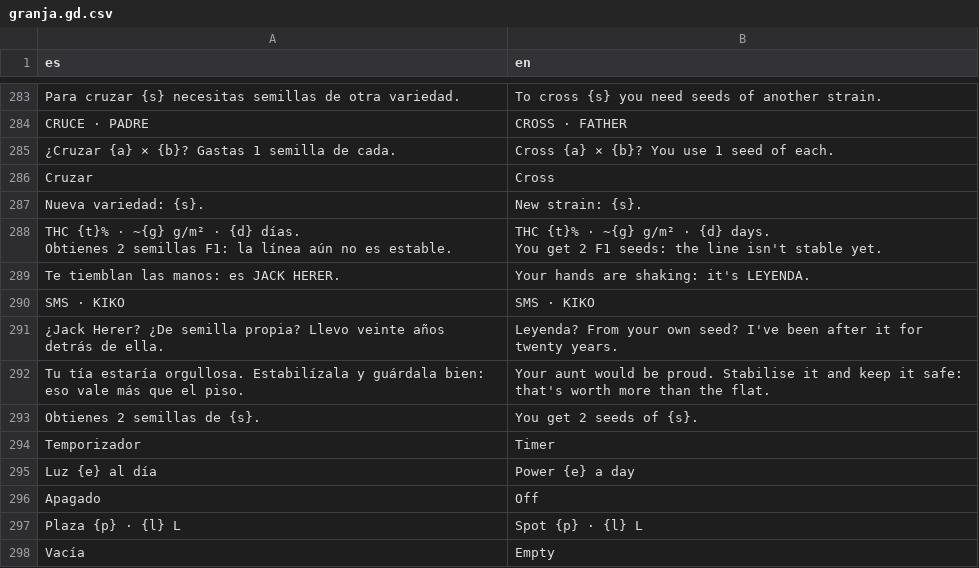
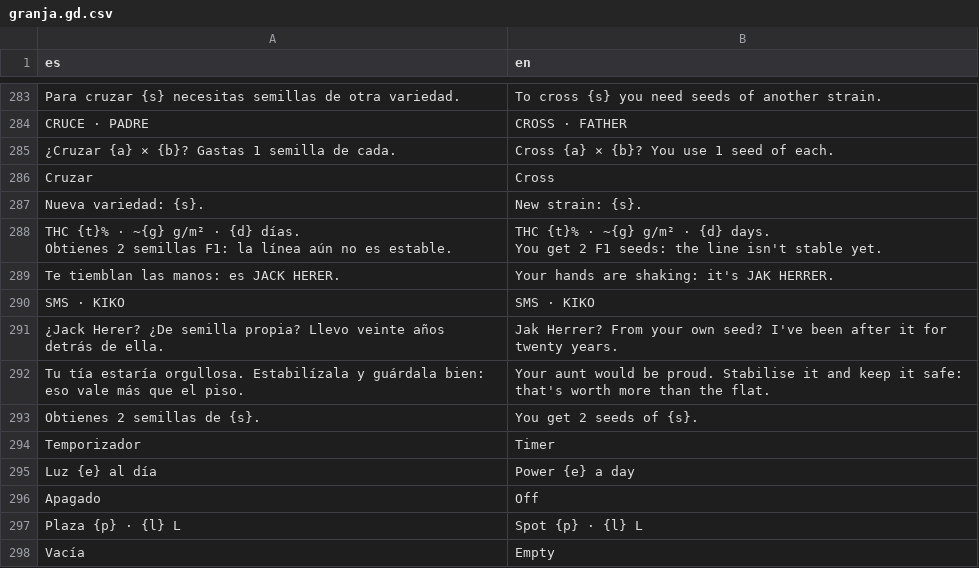
Before and after one commit to u0921985828-arch/Strainmon, a CSV file: ribera-verde/godot/i18n/partes/granja.gd.csv, drawn as a sheet; only a part is shown, gaps mark what is left out.

```diff
--- a/ribera-verde/godot/i18n/partes/granja.gd.csv
+++ b/ribera-verde/godot/i18n/partes/granja.gd.csv
@@ -356,5 +356,5 @@ Obtienes 2 semillas F1: la línea aún no es estable.","THC {t}% · ~{g} g/m²
 You get 2 F1 seeds: the line isn't stable yet."
-Te tiemblan las manos: es JACK HERER.,Your hands are shaking: it's LEYENDA.
+Te tiemblan las manos: es JACK HERER.,Your hands are shaking: it's JAK HERRER.
 SMS · KIKO,SMS · KIKO
-¿Jack Herer? ¿De semilla propia? Llevo veinte años detrás de ella.,Leyenda? From your own seed? I've been after it for twenty years.
+¿Jack Herer? ¿De semilla propia? Llevo veinte años detrás de ella.,Jak Herrer? From your own seed? I've been after it for twenty years.
 Tu tía estaría orgullosa. Estabilízala y guárdala bien: eso vale más que el piso.,Your aunt would be proud. Stabilise it and keep it safe: that's worth more than the flat.
```
Also changed, not shown: ribera-verde/godot/i18n/partes/datos_0.csv, ribera-verde/godot/i18n/partes/datos_1.csv, 33 other files.
